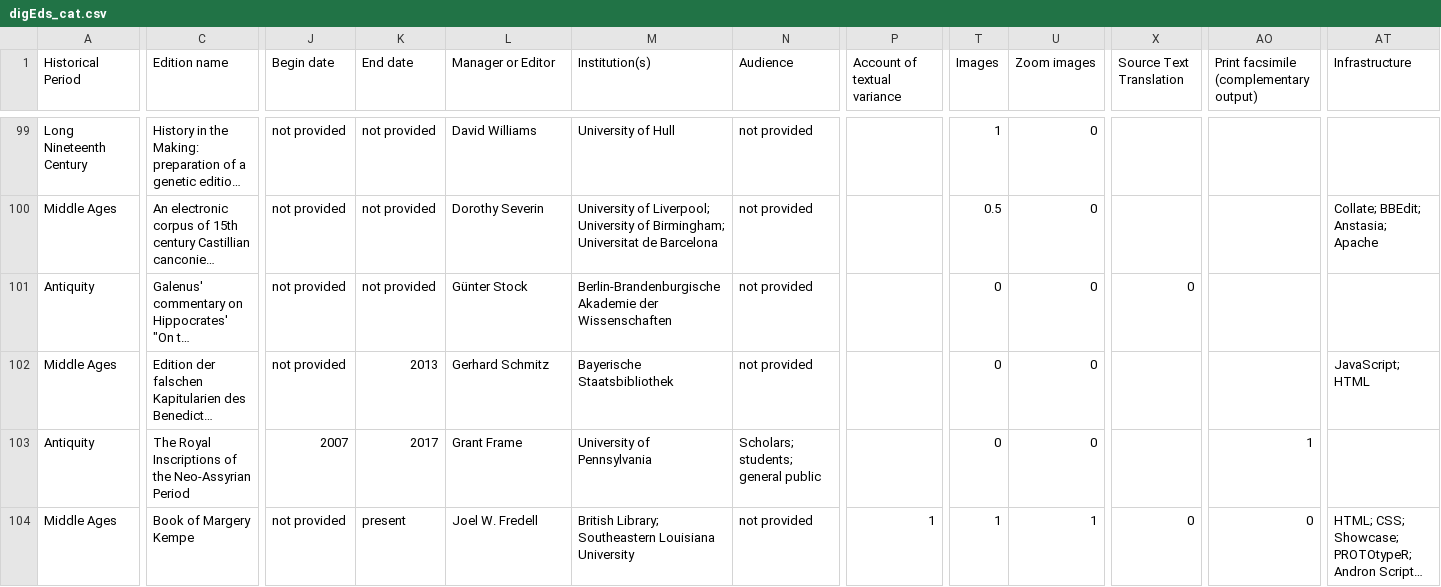
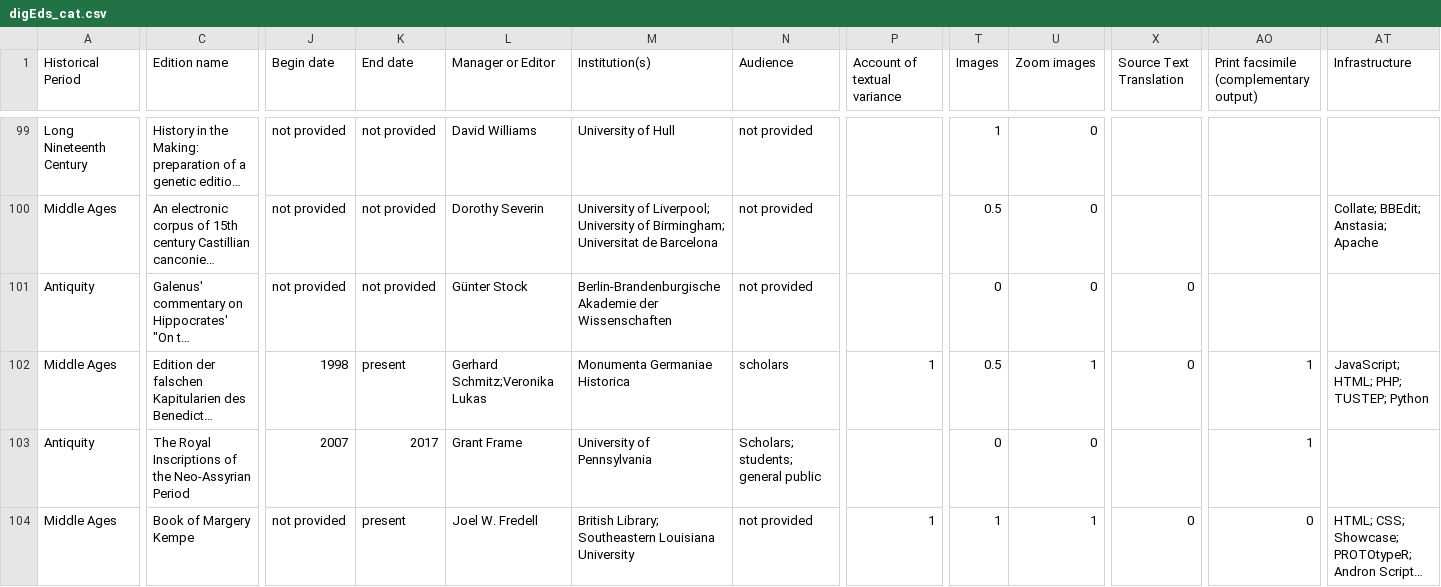
Before and after one commit to gfranzini/digEds_cat, a CSV file: digEds_cat.csv, drawn as a sheet; only a part is shown, gaps mark what is left out; long unchanged cells end in …; the diff names each change by its address in the sheet, - before the commit and + after, or states it on an @@ line.

Commit message:
Updated Benedictus Levita

```diff
--- a/digEds_cat.csv
+++ b/digEds_cat.csv
-J102 (Begin date): not provided
+J102 (Begin date): 1998
-K102 (End date): 2013
+K102 (End date): present
-L102 (Manager or Editor): Gerhard Schmitz
+L102 (Manager or Editor): Gerhard Schmitz;Veronika Lukas
-M102 (Institution(s)): Bayerische Staatsbibliothek
+M102 (Institution(s)): Monumenta Germaniae Historica
-N102 (Audience): not provided
+N102 (Audience): scholars
-P102 (Account of textual variance): (empty)
+P102 (Account of textual variance): 1
-T102 (Images): 0
+T102 (Images): 0.5
-U102 (Zoom images): 0
+U102 (Zoom images): 1
-X102 (Source Text Translation): (empty)
+X102 (Source Text Translation): 0
-AO102: (empty)
+AO102: 1
-AT102 (Infrastructure): JavaScript; HTML
+AT102 (Infrastructure): JavaScript; HTML; PHP; TUSTEP; Python
```
